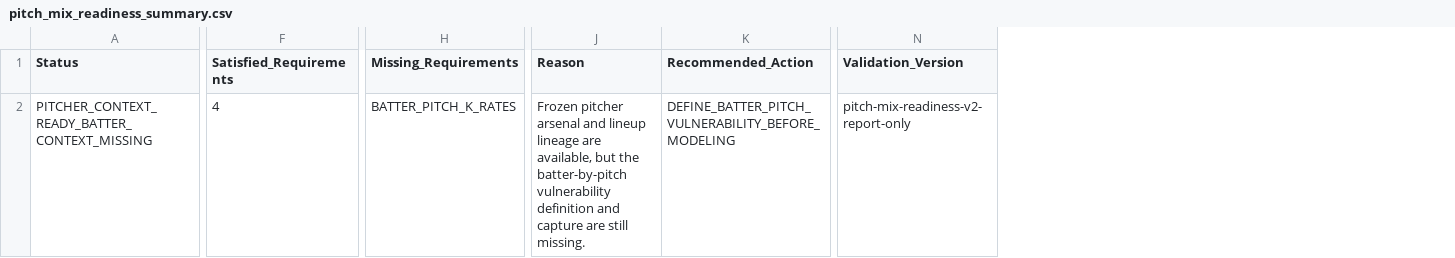
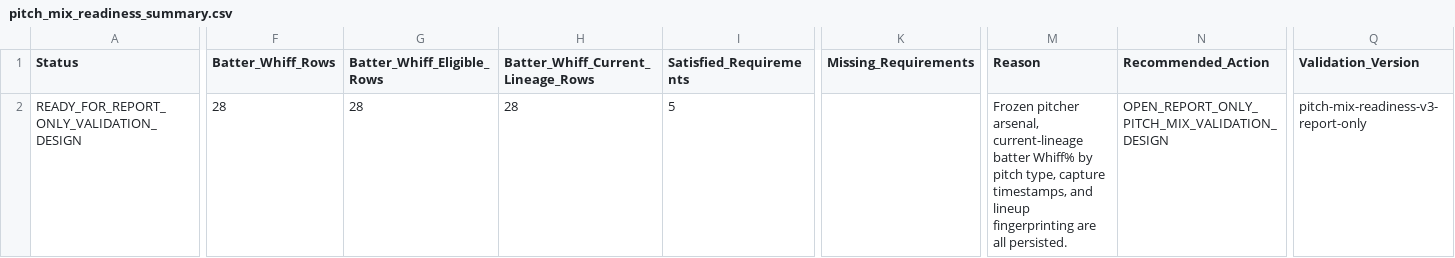
Before and after one commit to KingTud88/MLB-Prop-App, a CSV file: data/pitch_mix_readiness_summary.csv, drawn as a sheet; only a part is shown, gaps mark what is left out; addresses are those after the commit; the diff names each change by its address in the sheet, - before the commit and + after, or states it on an @@ line.

```diff
--- a/data/pitch_mix_readiness_summary.csv
+++ b/data/pitch_mix_readiness_summary.csv
+column F (Batter_Whiff_Rows), row 2: 28
+column G (Batter_Whiff_Eligible_Rows), row 2: 28
+column H, rows 1-2: Batter_Whiff_Current_Lineage_Rows | 28
-A2 (Status): PITCHER_CONTEXT_READY_BATTER_CONTEXT_MISSING
+A2 (Status): READY_FOR_REPORT_ONLY_VALIDATION_DESIGN
-I2 (Satisfied_Requirements): 4
+I2 (Satisfied_Requirements): 5
-K2 (Missing_Requirements): BATTER_PITCH_K_RATES
+K2 (Missing_Requirements): (empty)
-M2 (Reason): Frozen pitcher arsenal and lineup lineage are available, but the batter-by-pitch vulnerability definition and capture are still missing.
+M2 (Reason): Frozen pitcher arsenal, current-lineage batter Whiff% by pitch type, capture timestamps, and lineup fingerprinting are all persisted.
-N2 (Recommended_Action): DEFINE_BATTER_PITCH_VULNERABILITY_BEFORE_MODELING
+N2 (Recommended_Action): OPEN_REPORT_ONLY_PITCH_MIX_VALIDATION_DESIGN
-Q2 (Validation_Version): pitch-mix-readiness-v2-report-only
+Q2 (Validation_Version): pitch-mix-readiness-v3-report-only
```
Also changed, not shown: data/pitch_mix_readiness_fields.csv, 2 other files.
